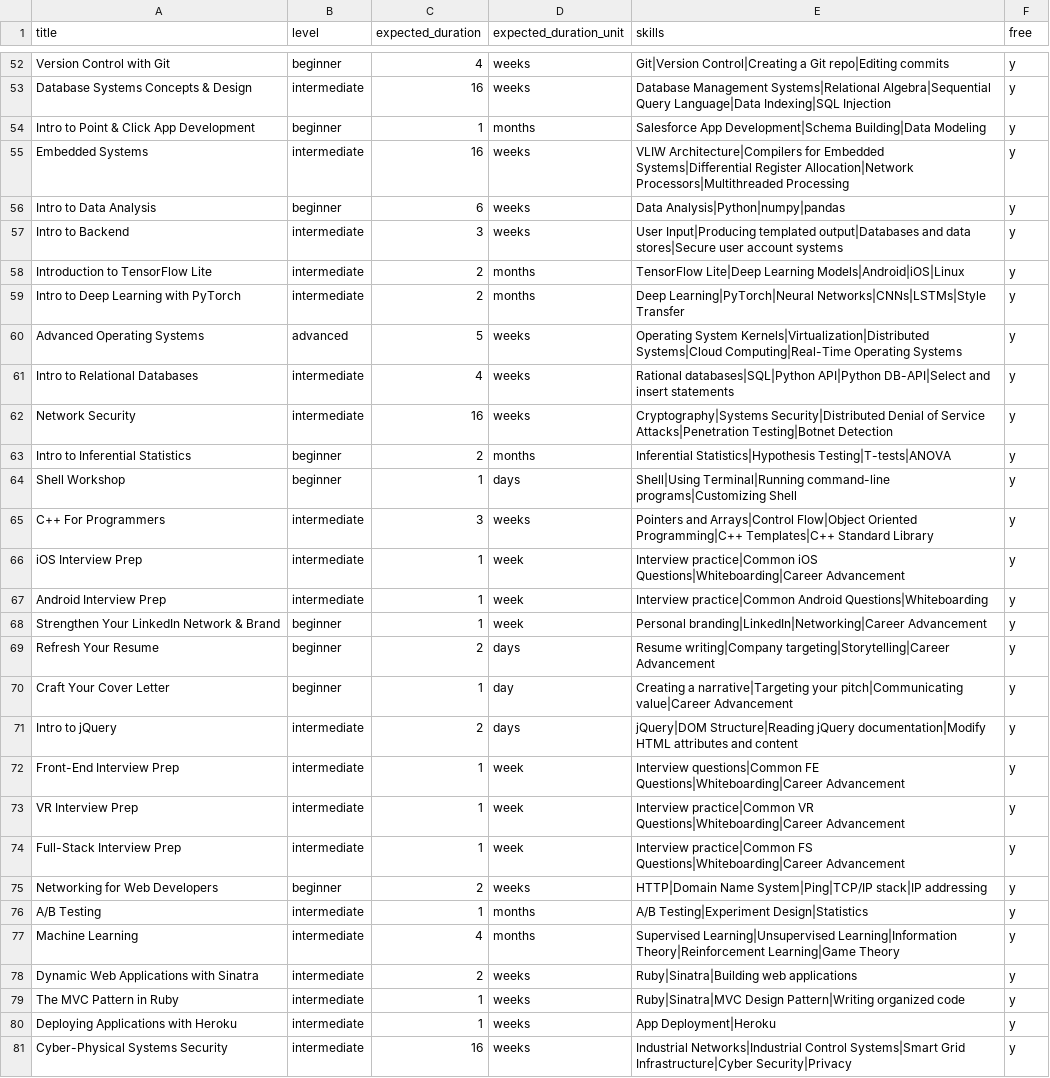
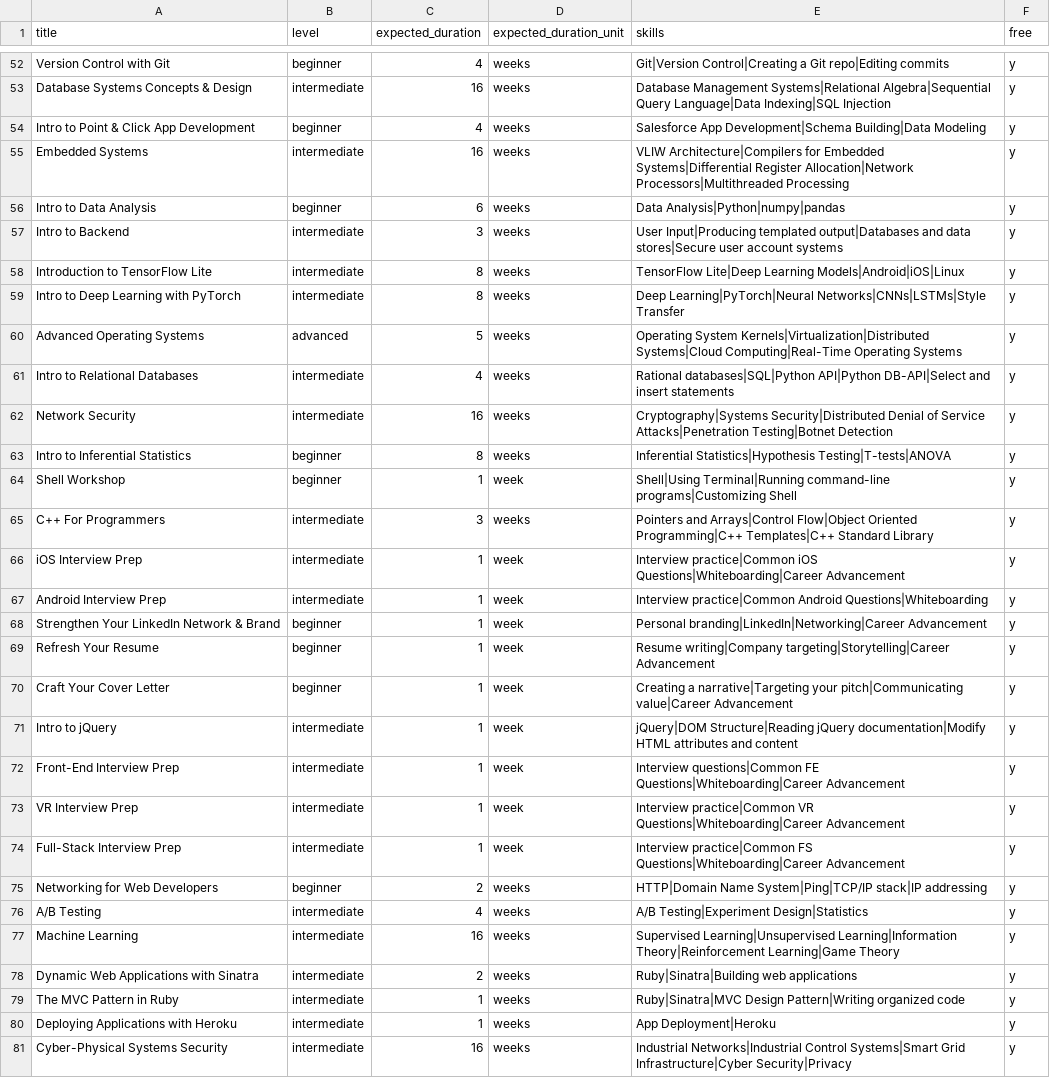
Before and after one commit to kajalv/promoted, a CSV file: data/udacity/dataset_udacity.csv, drawn as a sheet; only a part is shown, gaps mark what is left out; the diff covers the shown part only.

```diff
--- a/data/udacity/dataset_udacity.csv
+++ b/data/udacity/dataset_udacity.csv
@@ -53,3 +53,3 @@ Version Control with Git,beginner, 4,weeks,Git|Version Control|Creating a Git re
 Database Systems Concepts & Design,intermediate, 16,weeks,Database Management Systems|Relational Algebra|Sequential Query Language|Data Indexing|SQL Injection,y
-Intro to Point & Click App Development,beginner, 1,months,Salesforce App Development|Schema Building|Data Modeling,y
+Intro to Point & Click App Development,beginner, 4,weeks,Salesforce App Development|Schema Building|Data Modeling,y
 Embedded Systems,intermediate, 16,weeks,VLIW Architecture|Compilers for Embedded Systems|Differential Register Allocation|Network Processors|Multithreaded Processing,y
@@ -57,4 +57,4 @@ Intro to Data Analysis,beginner, 6,weeks,Data Analysis|Python|numpy|pandas,y
 Intro to Backend,intermediate, 3,weeks,User Input|Producing templated output|Databases and data stores|Secure user account systems,y
-Introduction to TensorFlow Lite,intermediate, 2,months,TensorFlow Lite|Deep Learning Models|Android|iOS|Linux,y
-Intro to Deep Learning with PyTorch,intermediate, 2,months,Deep Learning|PyTorch|Neural Networks|CNNs|LSTMs|Style Transfer,y
+Introduction to TensorFlow Lite,intermediate, 8,weeks,TensorFlow Lite|Deep Learning Models|Android|iOS|Linux,y
+Intro to Deep Learning with PyTorch,intermediate, 8,weeks,Deep Learning|PyTorch|Neural Networks|CNNs|LSTMs|Style Transfer,y
 Advanced Operating Systems,advanced, 5,weeks,Operating System Kernels|Virtualization|Distributed Systems|Cloud Computing|Real-Time Operating Systems,y
@@ -62,4 +62,4 @@ Intro to Relational Databases,intermediate, 4,weeks,Rational databases|SQL|Pytho
 Network Security,intermediate, 16,weeks,Cryptography|Systems Security|Distributed Denial of Service Attacks|Penetration Testing|Botnet Detection,y
-Intro to Inferential Statistics,beginner, 2,months,Inferential Statistics|Hypothesis Testing|T-tests|ANOVA,y
-Shell Workshop,beginner, 1,days,Shell|Using Terminal|Running command-line programs|Customizing Shell,y
+Intro to Inferential Statistics,beginner, 8,weeks,Inferential Statistics|Hypothesis Testing|T-tests|ANOVA,y
+Shell Workshop,beginner, 1,week,Shell|Using Terminal|Running command-line programs|Customizing Shell,y
 C++ For Programmers,intermediate, 3,weeks,Pointers and Arrays|Control Flow|Object Oriented Programming|C++ Templates|C++ Standard Library,y
@@ -68,5 +68,5 @@ Android Interview Prep,intermediate, 1,week,Interview practice|Common Android Qu
 Strengthen Your LinkedIn Network & Brand,beginner, 1,week,Personal branding|LinkedIn|Networking|Career Advancement,y
-Refresh Your Resume,beginner, 2,days,Resume writing|Company targeting|Storytelling|Career Advancement,y
-Craft Your Cover Letter,beginner, 1,day,Creating a narrative|Targeting your pitch|Communicating value|Career Advancement,y
-Intro to jQuery,intermediate, 2,days,jQuery|DOM Structure|Reading jQuery documentation|Modify HTML attributes and content,y
+Refresh Your Resume,beginner, 1,week,Resume writing|Company targeting|Storytelling|Career Advancement,y
+Craft Your Cover Letter,beginner, 1,week,Creating a narrative|Targeting your pitch|Communicating value|Career Advancement,y
+Intro to jQuery,intermediate, 1,week,jQuery|DOM Structure|Reading jQuery documentation|Modify HTML attributes and content,y
 Front-End Interview Prep,intermediate, 1,week,Interview questions|Common FE Questions|Whiteboarding|Career Advancement,y
@@ -75,4 +75,4 @@ Full-Stack Interview Prep,intermediate, 1,week,Interview practice|Common FS Ques
 Networking for Web Developers,beginner, 2,weeks,HTTP|Domain Name System|Ping|TCP/IP stack|IP addressing,y
-A/B Testing,intermediate, 1,months,A/B Testing|Experiment Design|Statistics,y
-Machine Learning,intermediate, 4,months,Supervised Learning|Unsupervised Learning|Information Theory|Reinforcement Learning|Game Theory,y
+A/B Testing,intermediate, 4,weeks,A/B Testing|Experiment Design|Statistics,y
+Machine Learning,intermediate, 16,weeks,Supervised Learning|Unsupervised Learning|Information Theory|Reinforcement Learning|Game Theory,y
 Dynamic Web Applications with Sinatra,intermediate, 2,weeks,Ruby|Sinatra|Building web applications,y
```
Also changed, not shown: 122 edited cells elsewhere in this file, 7 other files.
